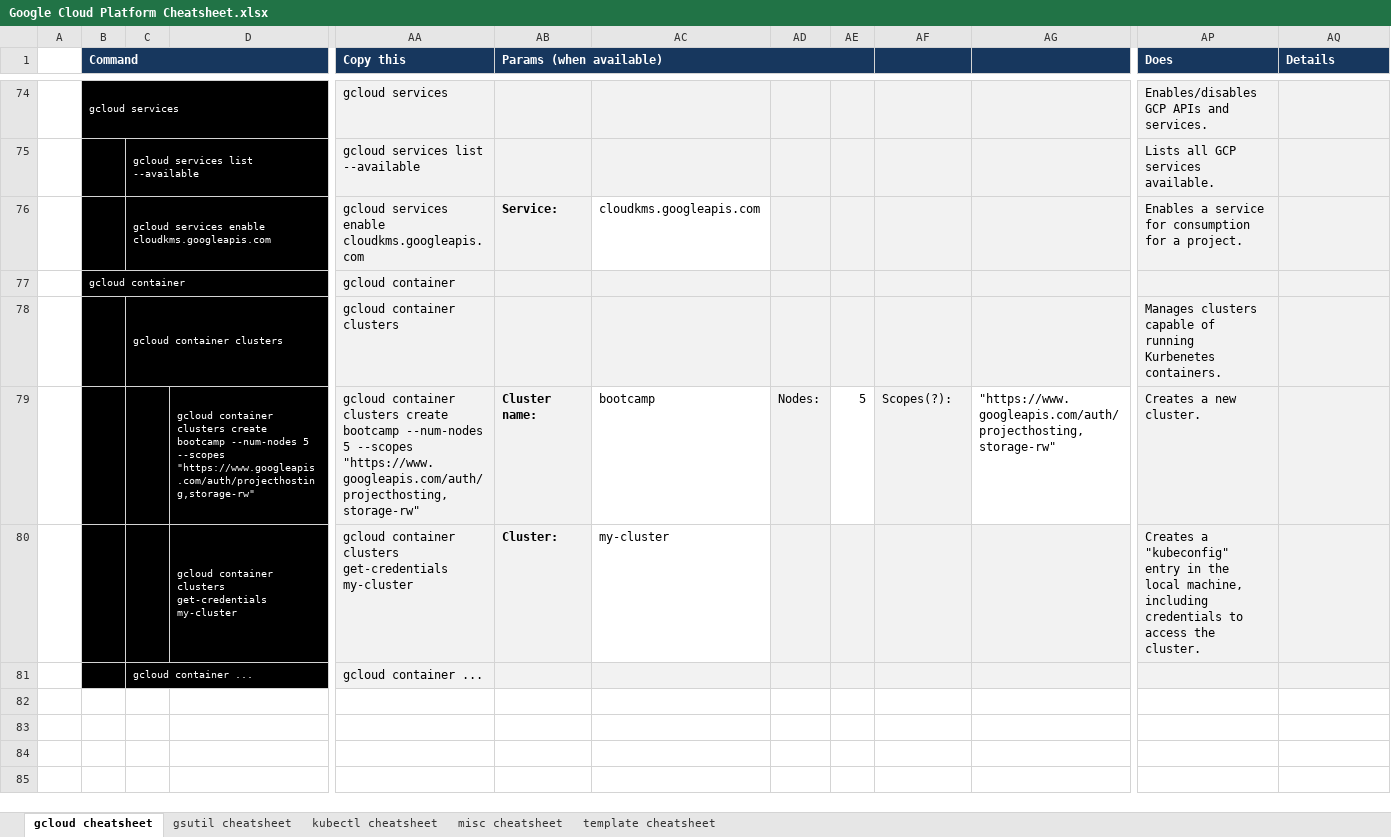
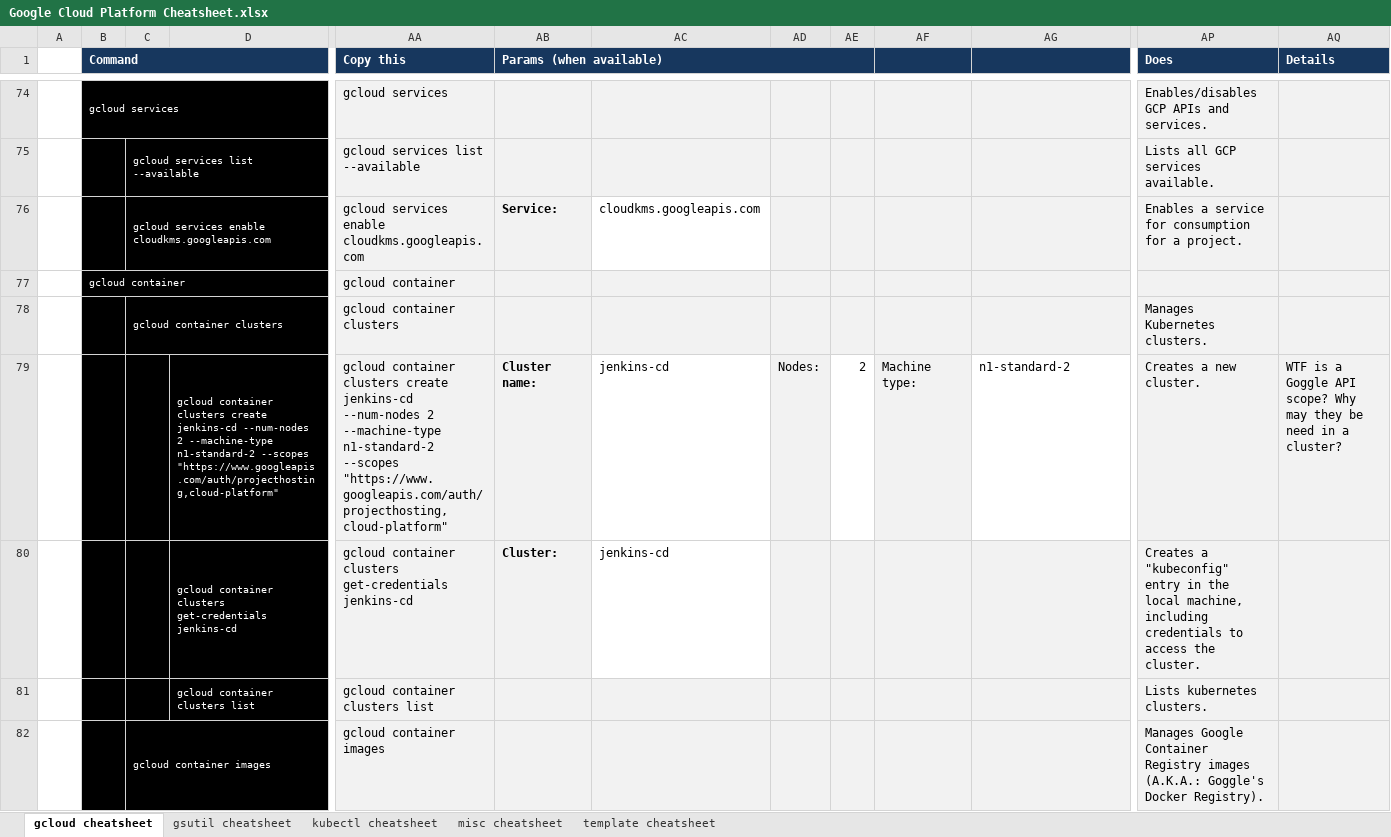
Before and after one commit to ignacio-serrano/misc, an Excel workbook: X-Project tools/Excel/Google Cloud Platform Cheatsheet.xlsx, sheet gcloud cheatsheet, drawn as a sheet; only a part is shown, gaps mark what is left out; values as stored, in another font and other column widths than the file's, no borders; removed rows and columns are numbered as before the commit, all else as after; rows hold the shown columns only; the diff covers the shown part only; the diff names each change by its address in the sheet, - before the commit and + after, or states it on an @@ line.

Commit message:
Added Google Container Registry commands.

```diff
--- a/X-Project tools/Excel/Google Cloud Platform Cheatsheet.xlsx (sheet gcloud cheatsheet)
+++ b/X-Project tools/Excel/Google Cloud Platform Cheatsheet.xlsx (sheet gcloud cheatsheet)
-AP78 (Does): Manages clusters capable of running Kurbenetes containers.
+AP78 (Does): Manages Kubernetes clusters.
-row 79:  |  |  | gcloud container clusters create bootcamp --num-nodes 5 --scopes "https://www.googleapis.com/auth/projecthosting,storage-rw" | gcloud container clusters create bootcamp --num-nodes 5 --scopes "https://www.googleapis.com/auth/projecthosting,storage-rw" | Cluster name: | bootcamp | Nodes: | 5 | Scopes(?): | "https://www.googleapis.com/auth/projecthosting,storage-rw" | Creates a new cluster.
+row 79:  |  |  | gcloud container clusters create jenkins-cd --num-nodes 2 --machine-type n1-standard-2 --scopes "https://www.googleapis.com/auth/projecthosting,cloud-platform" | gcloud container clusters create jenkins-cd --num-nodes 2 --machine-type n1-standard-2 --scopes "https://www.googleapis.com/auth/projecthosting,cloud-platform" | Cluster name: | jenkins-cd | Nodes: | 2 | Machine type: | n1-standard-2 | Creates a new cluster. | WTF is a Goggle API scope? Why may they be need in a cluster?
-D80: …clusters get-credentials my-cluster
+D80: …clusters get-credentials jenkins-cd
-AA80 (Copy this): …clusters get-credentials my-cluster
+AA80 (Copy this): …clusters get-credentials jenkins-cd
-AC80: my-cluster
+AC80: jenkins-cd
-row 81:  |  | gcloud container ... |  | gcloud container ...
+row 81:  |  |  | gcloud container clusters list | gcloud container clusters list |  |  |  |  |  |  | Lists kubernetes clusters.
+row 82:  |  | gcloud container images |  | gcloud container images |  |  |  |  |  |  | Manages Google Container Registry images (A.K.A.: Goggle's Docker Registry).
```
Also changed, not shown: 8 added rows and 17 hidden or unhidden rows elsewhere in this sheet, sheet kubectl cheatsheet, sheet misc cheatsheet, formulas that keep their value, hidden cells.
